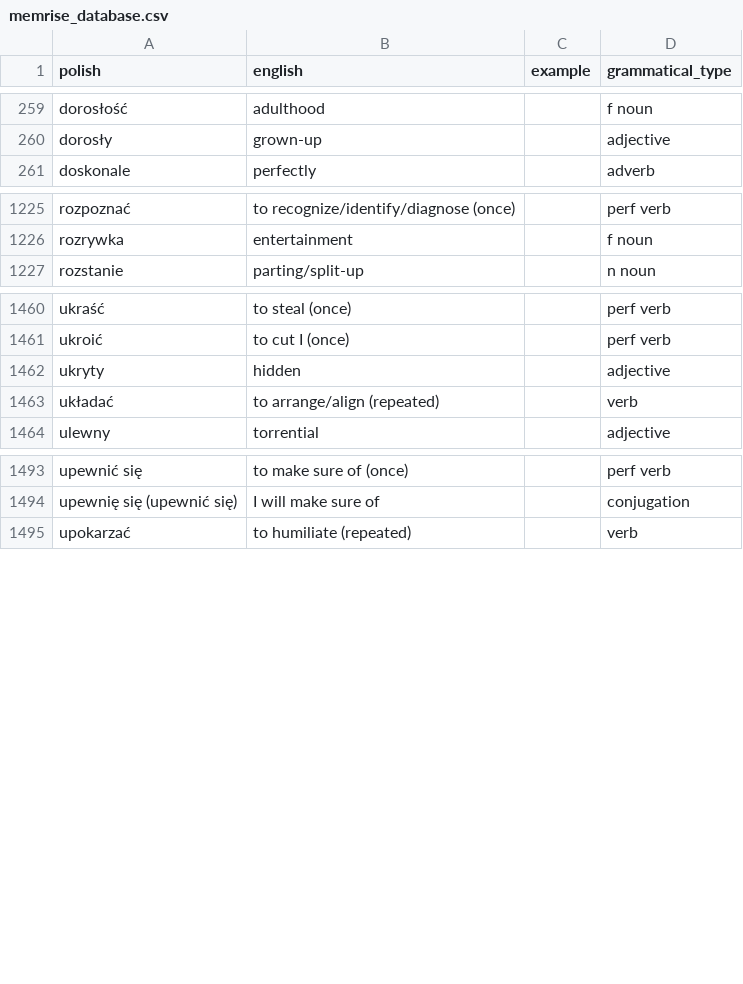
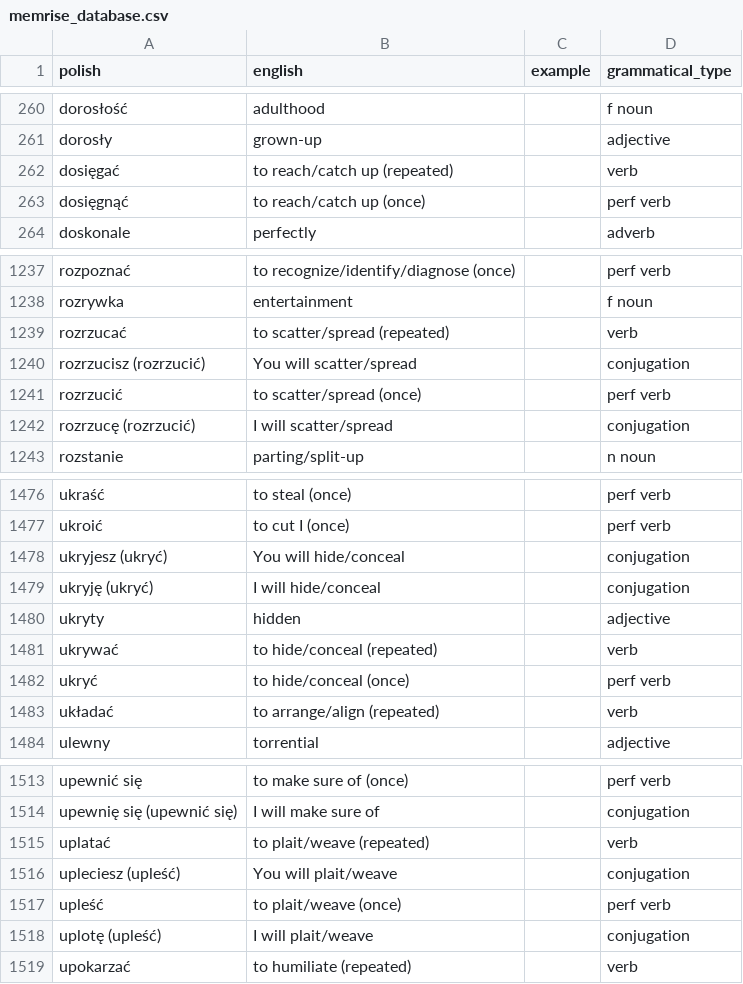
Before and after one commit to nihao2984/memrise-scraper, a CSV file: memrise_database.csv, drawn as a sheet; only a part is shown, gaps mark what is left out; the diff covers the shown part only.

```diff
--- a/memrise_database.csv
+++ b/memrise_database.csv
@@ -260,2 +261,4 @@ dorosłość,adulthood,,f noun
 dorosły,grown-up,,adjective
+dosięgać,to reach/catch up (repeated),,verb
+dosięgnąć,to reach/catch up (once),,perf verb
 doskonale,perfectly,,adverb
@@ -1226,2 +1238,6 @@ rozpoznać,to recognize/identify/diagnose (once),,perf verb
 rozrywka,entertainment,,f noun
+rozrzucać,to scatter/spread (repeated),,verb
+rozrzucisz (rozrzucić),You will scatter/spread,,conjugation
+rozrzucić,to scatter/spread (once),,perf verb
+rozrzucę (rozrzucić),I will scatter/spread,,conjugation
 rozstanie,parting/split-up,,n noun
@@ -1461,3 +1477,7 @@ ukraść,to steal (once),,perf verb
 ukroić,to cut I (once),,perf verb
+ukryjesz (ukryć),You will hide/conceal,,conjugation
+ukryję (ukryć),I will hide/conceal,,conjugation
 ukryty,hidden,,adjective
+ukrywać,to hide/conceal (repeated),,verb
+ukryć,to hide/conceal (once),,perf verb
 układać,to arrange/align (repeated),,verb
@@ -1494,2 +1514,6 @@ upewnić się,to make sure of (once),,perf verb
 upewnię się (upewnić się),I will make sure of,,conjugation
+uplatać,to plait/weave (repeated),,verb
+upleciesz (upleść),You will plait/weave,,conjugation
+upleść,to plait/weave (once),,perf verb
+uplotę (upleść),I will plait/weave,,conjugation
 upokarzać,to humiliate (repeated),,verb
```
Also changed, not shown: 18 added rows, 1 removed row and 2 edited cells elsewhere in this file, memrise_levels.csv.
